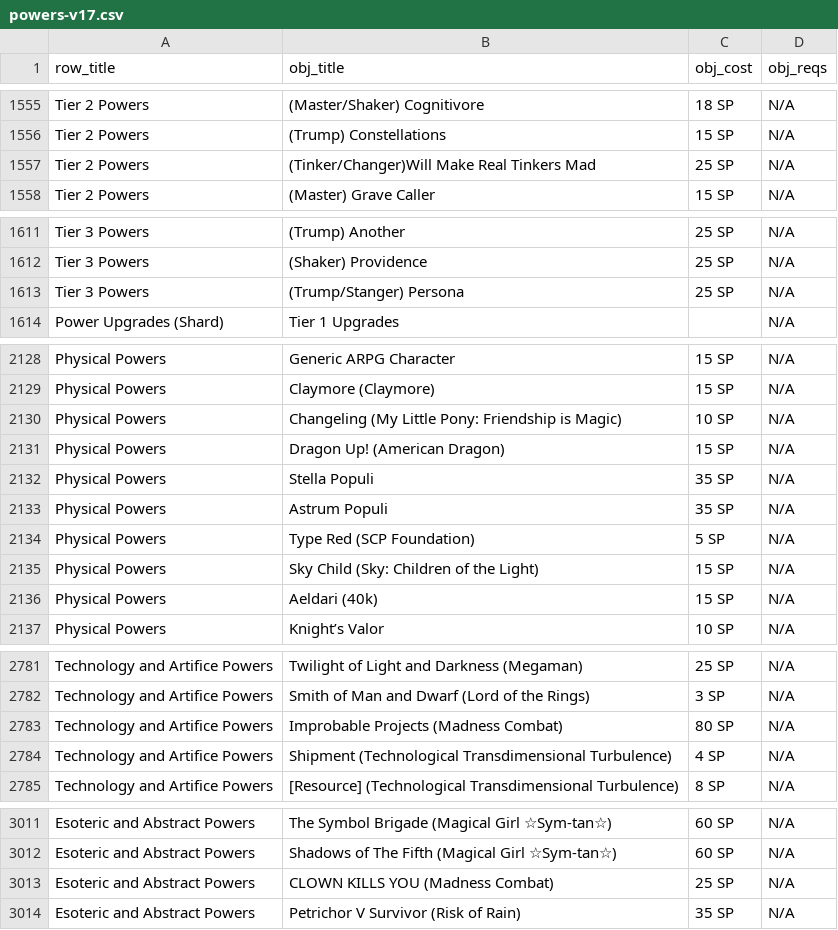
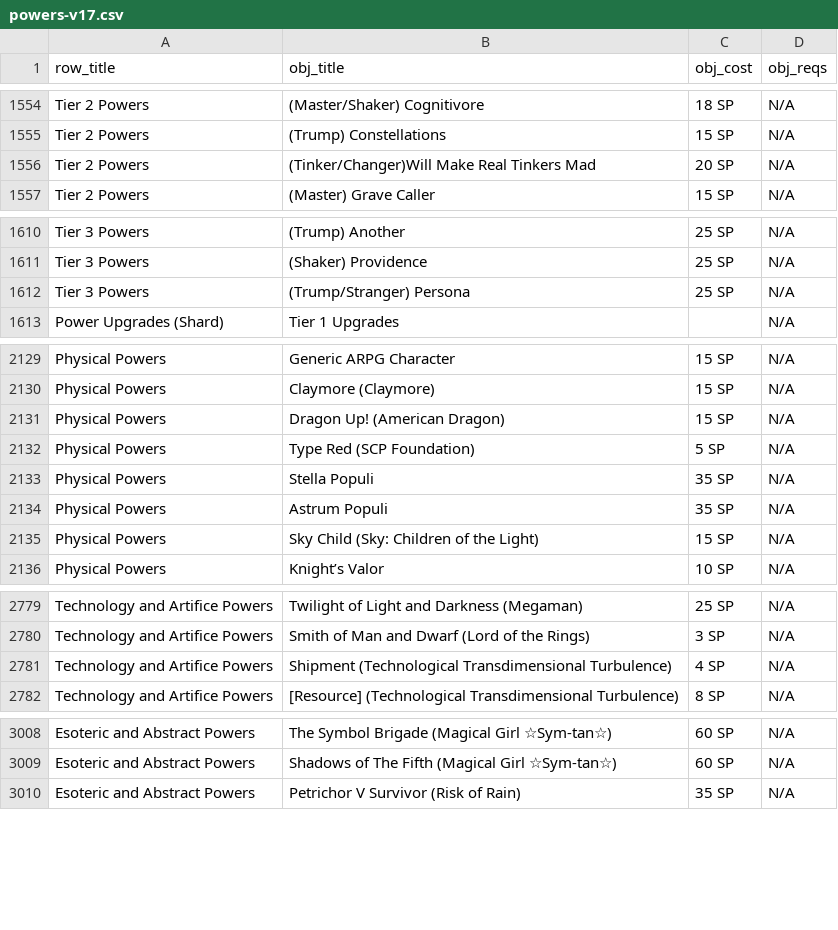
Before and after one commit to ltouroumov/worm-cyoa-v6-fork, a CSV file: powers-v17.csv, drawn as a sheet; only a part is shown, gaps mark what is left out; the diff covers the shown part only.

```diff
--- a/powers-v17.csv
+++ b/powers-v17.csv
@@ -1556,3 +1555,3 @@ Tier 2 Powers,(Master/Shaker) Cognitivore,18 SP,N/A
 Tier 2 Powers,(Trump) Constellations,15 SP,N/A
-Tier 2 Powers,(Tinker/Changer)Will Make Real Tinkers Mad,25 SP,N/A
+Tier 2 Powers,(Tinker/Changer)Will Make Real Tinkers Mad,20 SP,N/A
 Tier 2 Powers,(Master) Grave Caller,15 SP,N/A
@@ -1612,3 +1611,3 @@ Tier 3 Powers,(Trump) Another,25 SP,N/A
 Tier 3 Powers,(Shaker) Providence ,25 SP,N/A
-Tier 3 Powers,(Trump/Stanger) Persona,25 SP,N/A
+Tier 3 Powers,(Trump/Stranger) Persona,25 SP,N/A
 Power Upgrades (Shard),Tier 1 Upgrades,,N/A
@@ -2129,9 +2130,7 @@ Physical Powers,Generic ARPG Character,15 SP,N/A
 Physical Powers,Claymore (Claymore),15 SP,N/A
-Physical Powers,Changeling (My Little Pony: Friendship is Magic),10 SP,N/A
 Physical Powers,Dragon Up! (American Dragon),15 SP,N/A
+Physical Powers,Type Red (SCP Foundation),5 SP,N/A
 Physical Powers,Stella Populi,35 SP,N/A
 Physical Powers,Astrum Populi,35 SP,N/A
-Physical Powers,Type Red (SCP Foundation),5 SP,N/A
 Physical Powers,Sky Child (Sky: Children of the Light),15 SP,N/A
-Physical Powers,Aeldari (40k),15 SP,N/A
 Physical Powers,Knight’s Valor,10 SP,N/A
@@ -2782,3 +2780,2 @@ Technology and Artifice Powers,Twilight of Light and Darkness (Megaman),25 SP,N/
 Technology and Artifice Powers,Smith of Man and Dwarf (Lord of the Rings),3 SP,N/A
-Technology and Artifice Powers,Improbable Projects (Madness Combat),80 SP,N/A
 Technology and Artifice Powers,Shipment (Technological Transdimensional Turbulence),4 SP,N/A
@@ -3012,3 +3009,2 @@ Esoteric and Abstract Powers,The Symbol Brigade (Magical Girl ☆Sym-tan☆),60
 Esoteric and Abstract Powers,Shadows of The Fifth (Magical Girl ☆Sym-tan☆),60 SP,N/A
-Esoteric and Abstract Powers,CLOWN KILLS YOU (Madness Combat),25 SP,N/A
 Esoteric and Abstract Powers,Petrichor V Survivor (Risk of Rain),35 SP,N/A
```
Also changed, not shown: 2 added rows, 4 removed rows, 2 moved rows and 7 edited cells elsewhere in this file, 58 other files.
